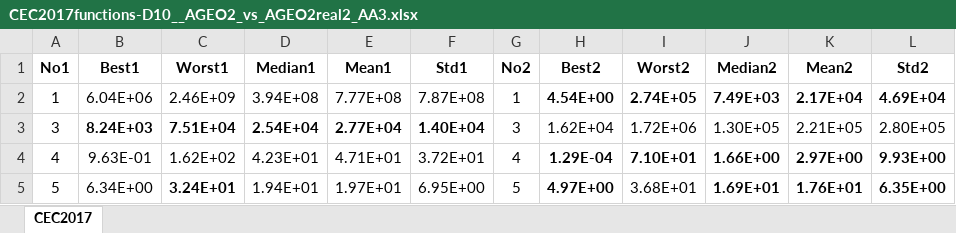
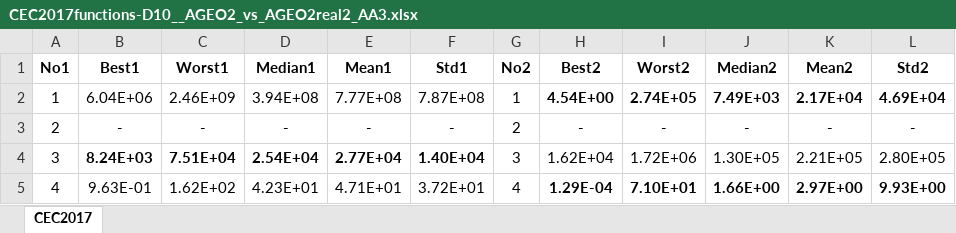
Before and after one commit to leobeckerdaluz/GEO_OptimizationAlgorithms, an Excel workbook: CEC_txt_to_xlsx/OUTPUTS/D10/CEC2017functions-D10__AGEO2_vs_AGEO2real2_AA3.xlsx, sheet CEC2017, drawn as a sheet; only a part is shown; the shorter side is filled out with more unchanged rows; values as stored, in another font and other column widths than the file's, no borders; the diff names each change by its address in the sheet, - before the commit and + after, or states it on an @@ line.

```diff
--- a/CEC_txt_to_xlsx/OUTPUTS/D10/CEC2017functions-D10__AGEO2_vs_AGEO2real2_AA3.xlsx (sheet CEC2017)
+++ b/CEC_txt_to_xlsx/OUTPUTS/D10/CEC2017functions-D10__AGEO2_vs_AGEO2real2_AA3.xlsx (sheet CEC2017)
+row 3: 2 | - | - | - | - | - | 2 | - | - | - | - | -
```
Also changed, not shown: CEC_txt_to_xlsx/OUTPUTS/D10/CEC2017functions-D10__AGEO2_vs_AGEO2var_5.xlsx, CEC_txt_to_xlsx/OUTPUTS/D10/CEC2017functions-D10__AGEO2var_5_vs_AGEO2real2_AA3.xlsx, 34 other files.
